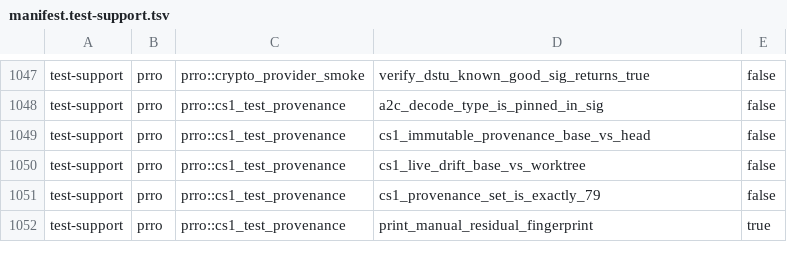
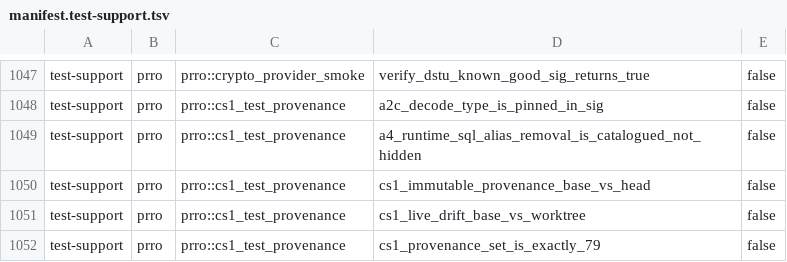
Before and after one commit to Setter1981/PRRO_GATE, a TSV file: docs/cs1r/inventory/manifest.test-support.tsv, drawn as a sheet; only a part is shown, gaps mark what is left out; the shorter side is filled out with more unchanged rows.

```diff
--- a/docs/cs1r/inventory/manifest.test-support.tsv
+++ b/docs/cs1r/inventory/manifest.test-support.tsv
@@ -1048,2 +1048,3 @@ test-support	prro	prro::crypto_provider_smoke	verify_dstu_known_good_sig_returns
 test-support	prro	prro::cs1_test_provenance	a2c_decode_type_is_pinned_in_sig	false
+test-support	prro	prro::cs1_test_provenance	a4_runtime_sql_alias_removal_is_catalogued_not_hidden	false
 test-support	prro	prro::cs1_test_provenance	cs1_immutable_provenance_base_vs_head	false
```
Also changed, not shown: docs/cs1r/inventory/manifest.live-dps.tsv, 5 other files.
